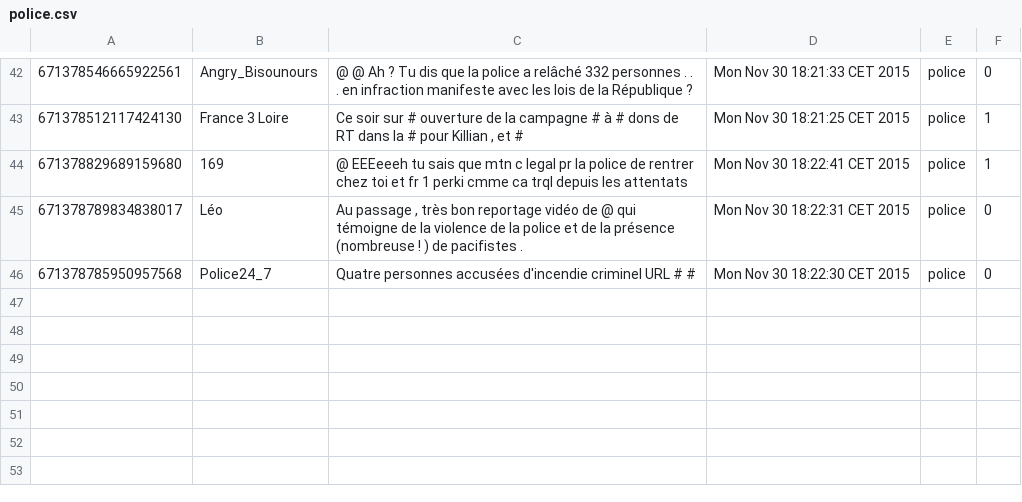
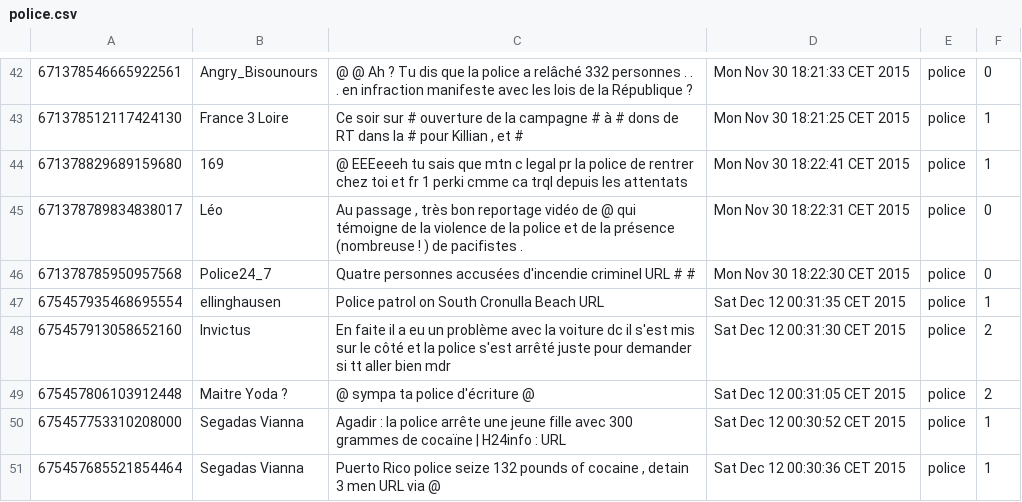
Before and after one commit to m1TP/pje, a CSV file: db/police.csv, drawn as a sheet; only a part is shown, gaps mark what is left out.

```diff
--- a/db/police.csv
+++ b/db/police.csv
@@ -46 +46,6 @@
 671378785950957568;Police24_7;Quatre personnes accusées d'incendie criminel URL # # ;Mon Nov 30 18:22:30 CET 2015;police;0
+675457935468695554;ellinghausen;Police patrol on South Cronulla Beach URL ;Sat Dec 12 00:31:35 CET 2015;police;1
+675457913058652160;Invictus;En faite il a eu un problème avec la voiture dc il s'est mis sur le côté et la police s'est arrêté juste pour demander si tt aller bien mdr ;Sat Dec 12 00:31:30 CET 2015;police;2
+675457806103912448;Maitre Yoda ?;@ sympa ta police d'écriture @ ;Sat Dec 12 00:31:05 CET 2015;police;2
+675457753310208000;Segadas Vianna;Agadir :  la police arrête une jeune fille avec 300 grammes de cocaïne | H24info :  URL ;Sat Dec 12 00:30:52 CET 2015;police;1
+675457685521854464;Segadas Vianna;Puerto Rico police seize 132 pounds of cocaine ,  detain 3 men URL via @ ;Sat Dec 12 00:30:36 CET 2015;police;1
```
Also changed, not shown: db/all.csv, db/amour.csv, 40 other files.
